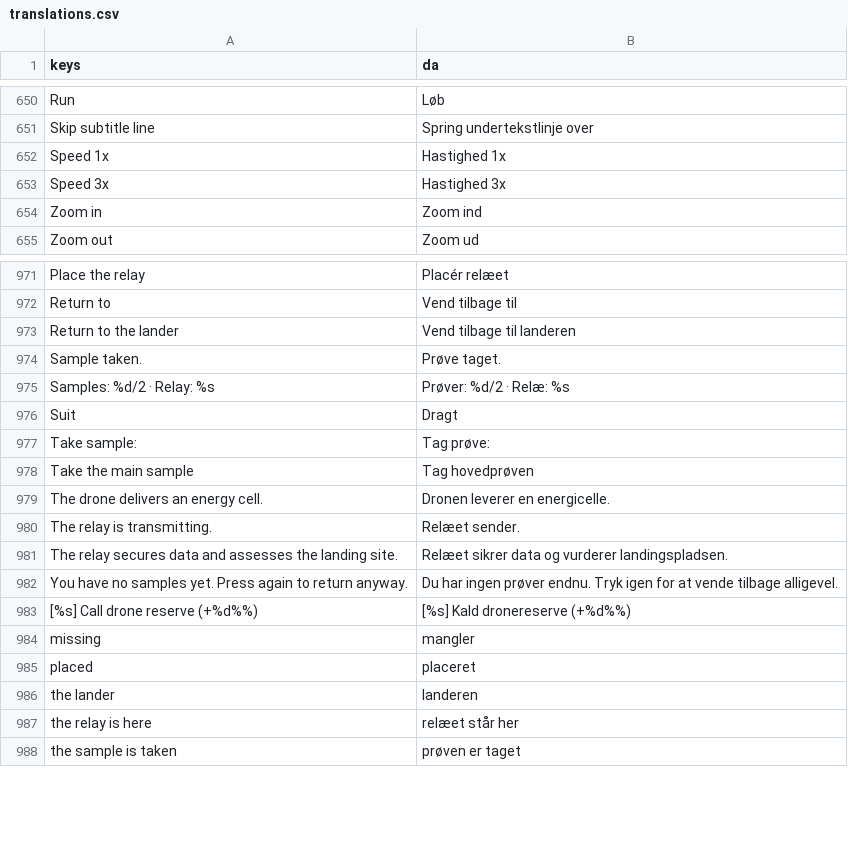
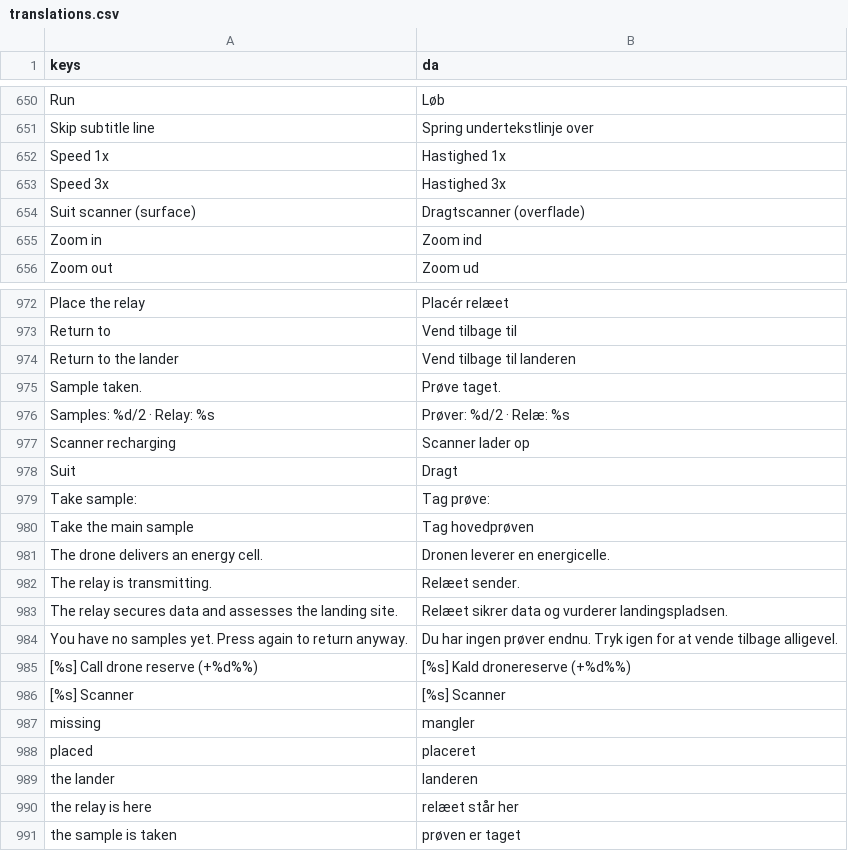
Before and after one commit to sebastianlistfeirup/GENESISARK, a CSV file: localization/translations.csv, drawn as a sheet; only a part is shown, gaps mark what is left out.

```diff
--- a/localization/translations.csv
+++ b/localization/translations.csv
@@ -653,2 +653,3 @@ Speed 1x,Hastighed 1x
 Speed 3x,Hastighed 3x
+Suit scanner (surface),Dragtscanner (overflade)
 Zoom in,Zoom ind
@@ -993,2 +994,3 @@ Sample taken.,Prøve taget.
 Samples: %d/2 · Relay: %s,Prøver: %d/2 · Relæ: %s
+Scanner recharging,Scanner lader op
 Suit,Dragt
@@ -1001,2 +1003,3 @@ You have no samples yet. Press again to return anyway.,Du har ingen prøver endn
 [%s] Call drone reserve (+%d%%),[%s] Kald dronereserve (+%d%%)
+[%s] Scanner,[%s] Scanner
 missing,mangler
```
Also changed, not shown: 6 other files.
